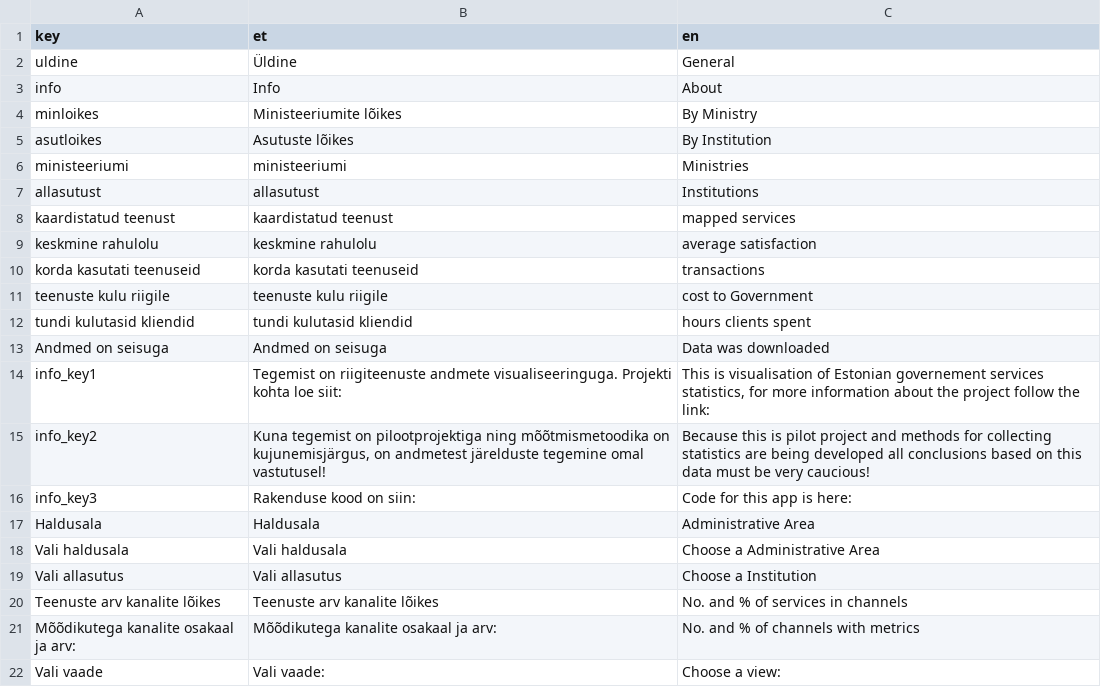
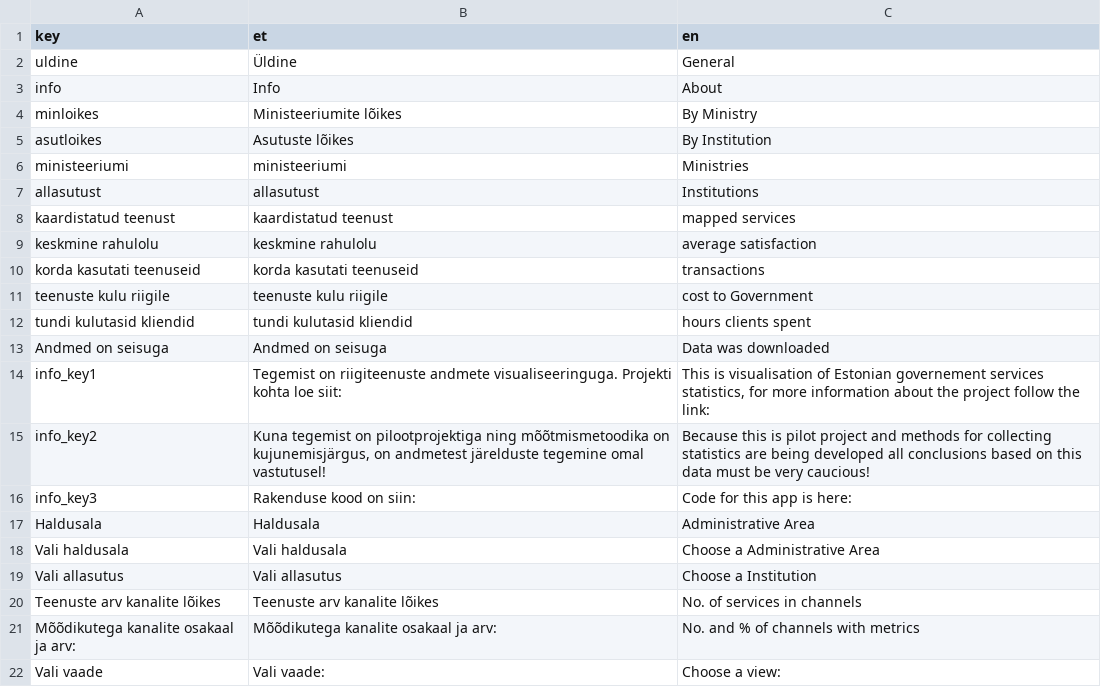
Before and after one commit to RRisto/Riigiteenused_shinyApp, a CSV file: translations/dictionary_ui.csv, drawn as a sheet; the diff names each change by its address in the sheet, - before the commit and + after, or states it on an @@ line.

```diff
--- a/translations/dictionary_ui.csv
+++ b/translations/dictionary_ui.csv
-C20 (en): No. and % of services in channels
+C20 (en): No. of services in channels
```
Also changed, not shown: 5 other files.
